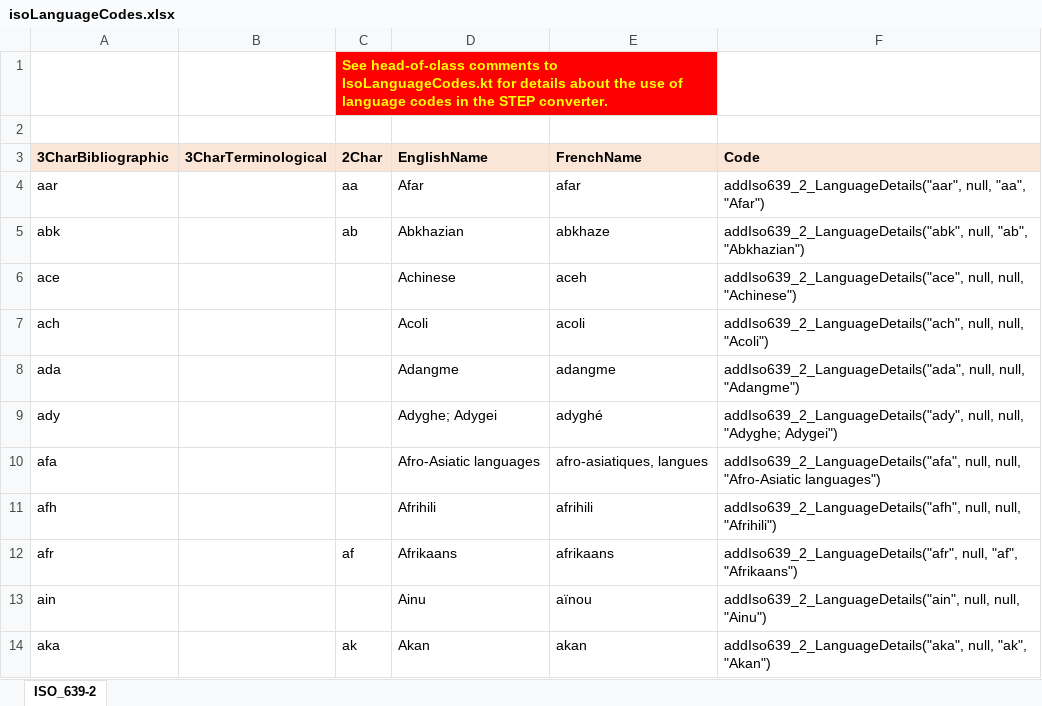
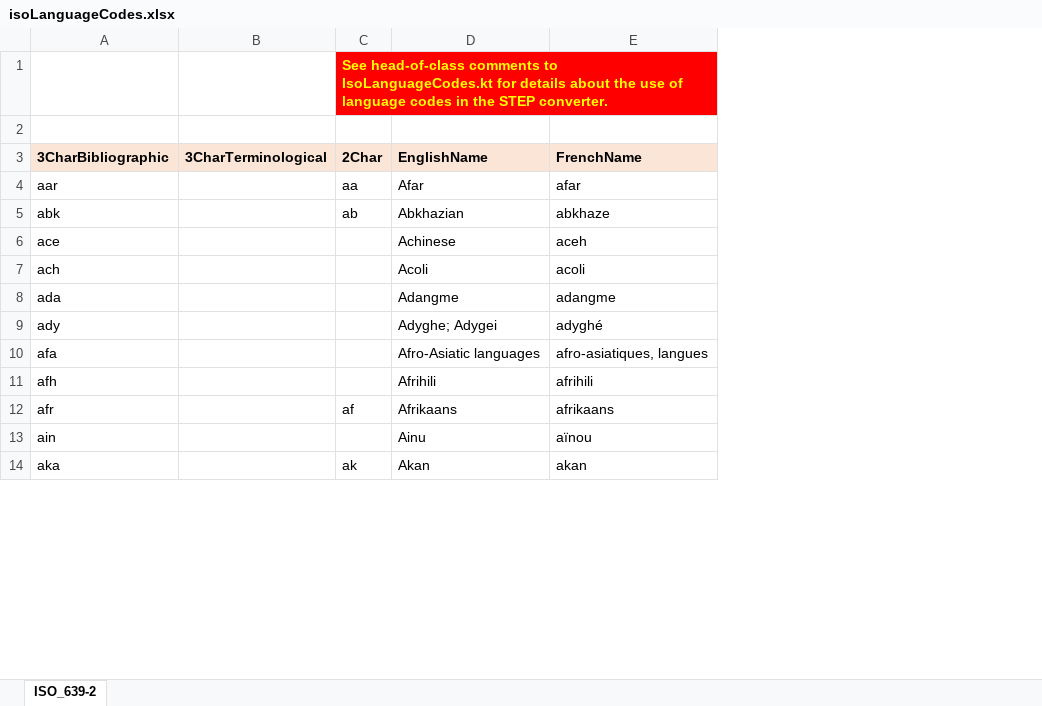
Before and after one commit to jamieStep/StepTextConversion, an Excel workbook: Support/isoLanguageCodes.xlsx, sheet ISO_639-2, drawn as a sheet; only a part is shown; values as stored, in another font and other column widths than the file's, no borders; the diff names each change by its address in the sheet, - before the commit and + after, or states it on an @@ line.

```diff
--- a/Support/isoLanguageCodes.xlsx (sheet ISO_639-2)
+++ b/Support/isoLanguageCodes.xlsx (sheet ISO_639-2)
-column F (Code), rows 4-14: addIso639_2_LanguageDetails("aar", null, "aa", "Afar") | addIso639_2_LanguageDetails("abk", null, "ab", "Abkhazian") | addIso639_2_LanguageDetails("ace", null, null, "Achinese") | addIso639_2_LanguageDetails("ach", null, null, "Acoli") | addIso639_2_LanguageDetails("ada", null, null, "Adangme") | addIso639_2_LanguageDetails("ady", null, null, "Adyghe; Adygei") | addIso639_2_LanguageDetails("afa", null, null, "Afro-Asiatic languages") | addIso639_2_LanguageDetails("afh", null, null, "Afrihili") | addIso639_2_LanguageDetails("afr", null, "af", "Afrikaans") | addIso639_2_LanguageDetails("ain", null, null, "Ainu") | addIso639_2_LanguageDetails("aka", null, "ak", "Akan")
```
Also changed, not shown: Support/configDescriptions.xlsx, 43 other files.
